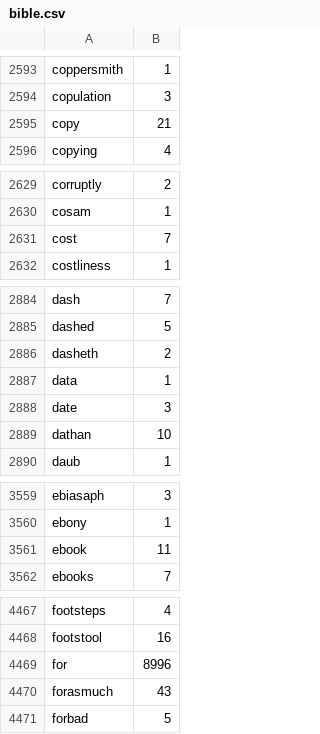
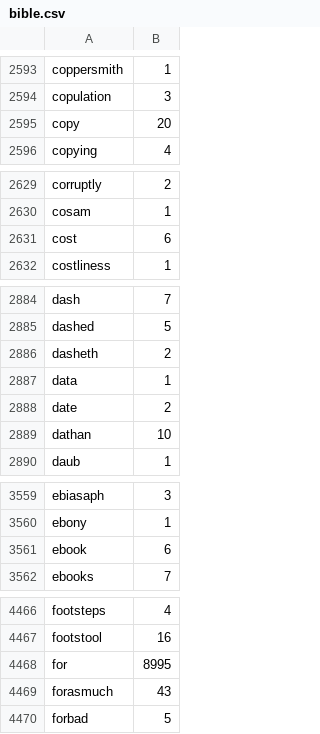
Before and after one commit to mariolpantunes/mapreduce, a CSV file: bible.csv, drawn as a sheet; only a part is shown, gaps mark what is left out; the diff covers the shown part only.

```diff
--- a/bible.csv
+++ b/bible.csv
@@ -2594,3 +2594,3 @@ coppersmith,1
 copulation,3
-copy,21
+copy,20
 copying,4
@@ -2630,3 +2630,3 @@ corruptly,2
 cosam,1
-cost,7
+cost,6
 costliness,1
@@ -2887,3 +2887,3 @@ dasheth,2
 data,1
-date,3
+date,2
 dathan,10
@@ -3560,3 +3560,3 @@ ebiasaph,3
 ebony,1
-ebook,11
+ebook,6
 ebooks,7
@@ -4468,3 +4467,3 @@ footsteps,4
 footstool,16
-for,8996
+for,8995
 forasmuch,43
```
Also changed, not shown: 3 removed rows and 42 edited cells elsewhere in this file, 1 other file.
